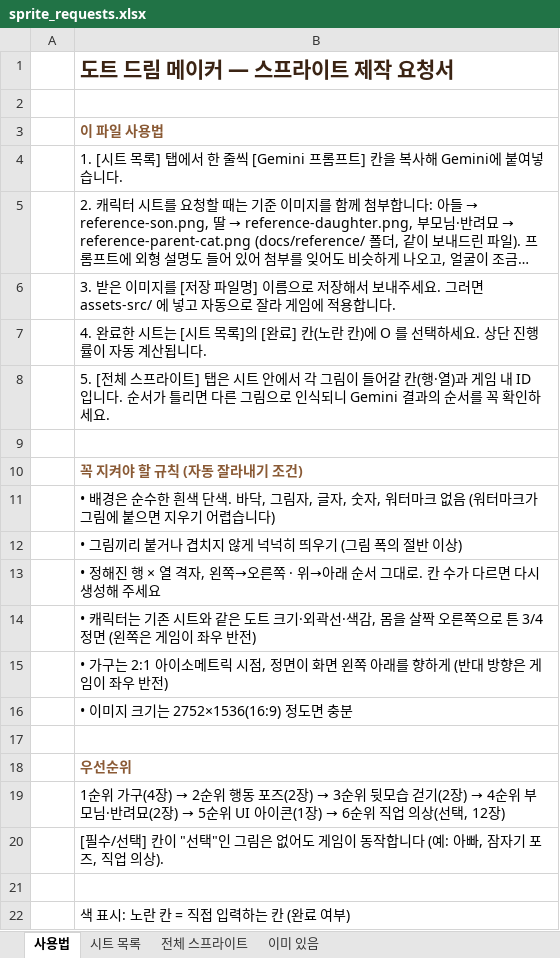
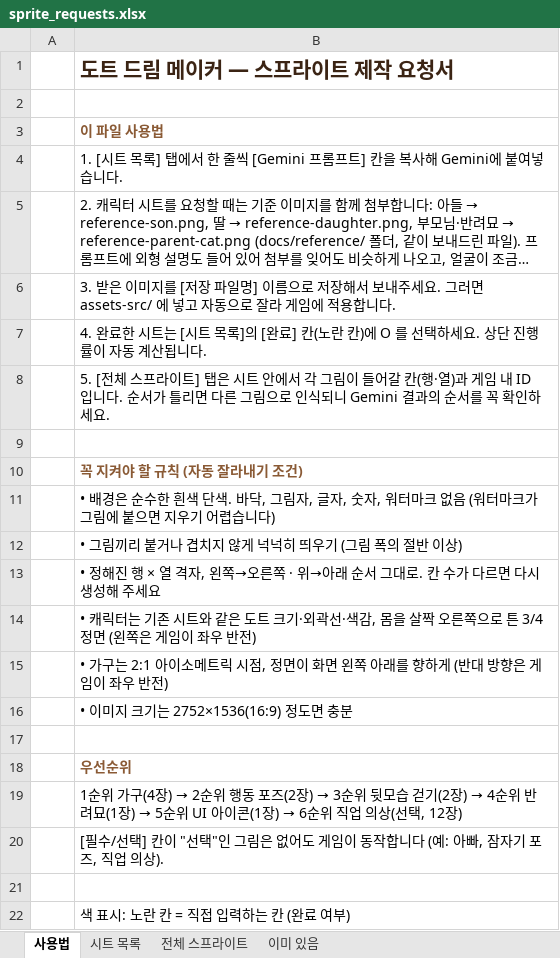
Before and after one commit to swsgood79-beep/dot-dream-maker, an Excel workbook: docs/sprite_requests.xlsx, sheet 사용법, drawn as a sheet; long unchanged cells end in …; values as stored, in another font and other column widths than the file's, no borders; the diff names each change by its address in the sheet, - before the commit and + after, or states it on an @@ line.

```diff
--- a/docs/sprite_requests.xlsx (sheet 사용법)
+++ b/docs/sprite_requests.xlsx (sheet 사용법)
@@ B19: …4순위 부모님·반려묘(2장) → 5… → …4순위 반려묘(1장) → 5… @@
```
Also changed, not shown: sheet 전체 스프라이트, sheet 시트 목록, sheet 이미 있음, 14 other files.
